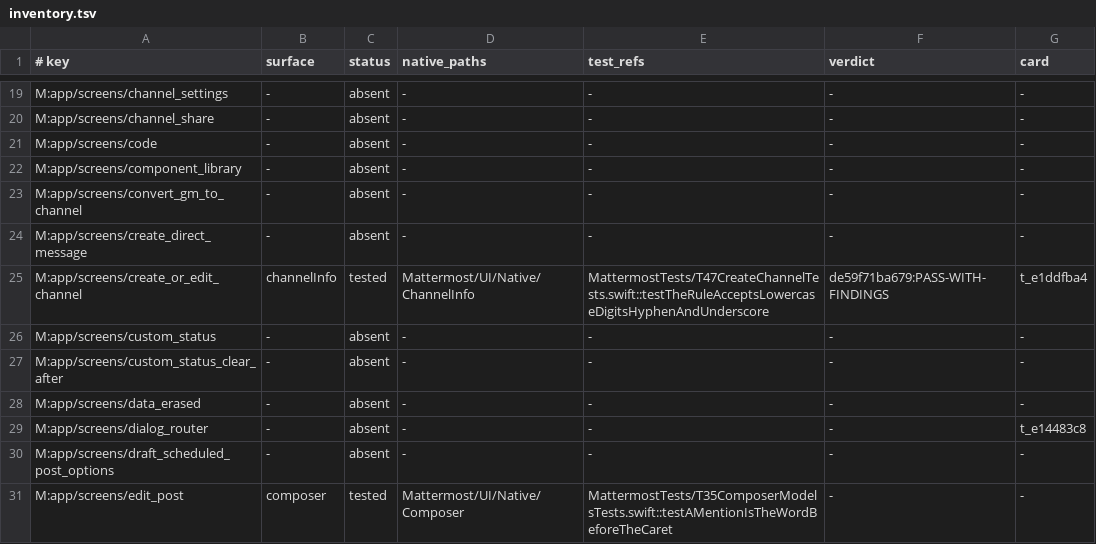
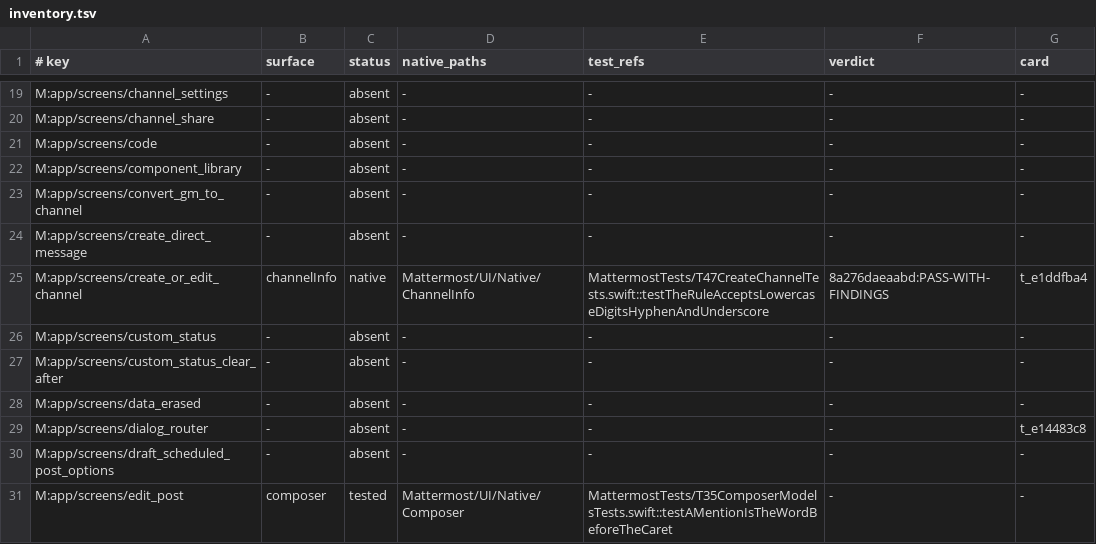
Before and after one commit to yanksyoon/mattermost-ios, a TSV file: parity/out/inventory.tsv, drawn as a sheet; only a part is shown, gaps mark what is left out.

```diff
--- a/parity/out/inventory.tsv
+++ b/parity/out/inventory.tsv
@@ -24,3 +24,3 @@ M:app/screens/convert_gm_to_channel	-	absent	-	-	-	-
 M:app/screens/create_direct_message	-	absent	-	-	-	-
-M:app/screens/create_or_edit_channel	channelInfo	tested	Mattermost/UI/Native/ChannelInfo	MattermostTests/T47CreateChannelTests.swift::testTheRuleAcceptsLowercaseDigitsHyphenAndUnderscore	de59f71ba679:PASS-WITH-FINDINGS	t_e1ddfba4
+M:app/screens/create_or_edit_channel	channelInfo	native	Mattermost/UI/Native/ChannelInfo	MattermostTests/T47CreateChannelTests.swift::testTheRuleAcceptsLowercaseDigitsHyphenAndUnderscore	8a276daeaabd:PASS-WITH-FINDINGS	t_e1ddfba4
 M:app/screens/custom_status	-	absent	-	-	-	-
```
Also changed, not shown: parity/out/gaps.tsv, 6 other files.
